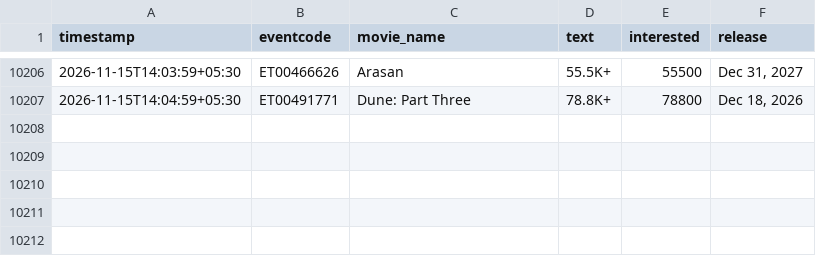
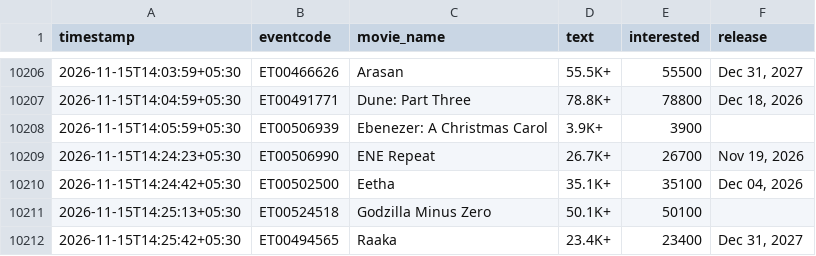
Before and after one commit to Venkyiiit756/hyd-movie-trends, a CSV file: data/interest.csv, drawn as a sheet; only a part is shown, gaps mark what is left out; the diff names each change by its address in the sheet, - before the commit and + after, or states it on an @@ line.

```diff
--- a/data/interest.csv
+++ b/data/interest.csv
+row 10208: 2026-11-15T14:05:59+05:30 | ET00506939 | Ebenezer: A Christmas Carol | 3.9K+ | 3900
+row 10209: 2026-11-15T14:24:23+05:30 | ET00506990 | ENE Repeat | 26.7K+ | 26700 | Nov 19, 2026
+row 10210: 2026-11-15T14:24:42+05:30 | ET00502500 | Eetha | 35.1K+ | 35100 | Dec 04, 2026
+row 10211: 2026-11-15T14:25:13+05:30 | ET00524518 | Godzilla Minus Zero | 50.1K+ | 50100
+row 10212: 2026-11-15T14:25:42+05:30 | ET00494565 | Raaka | 23.4K+ | 23400 | Dec 31, 2027
```
Also changed, not shown: history/aadi-anant.csv, history/bouma.csv, 16 other files.
